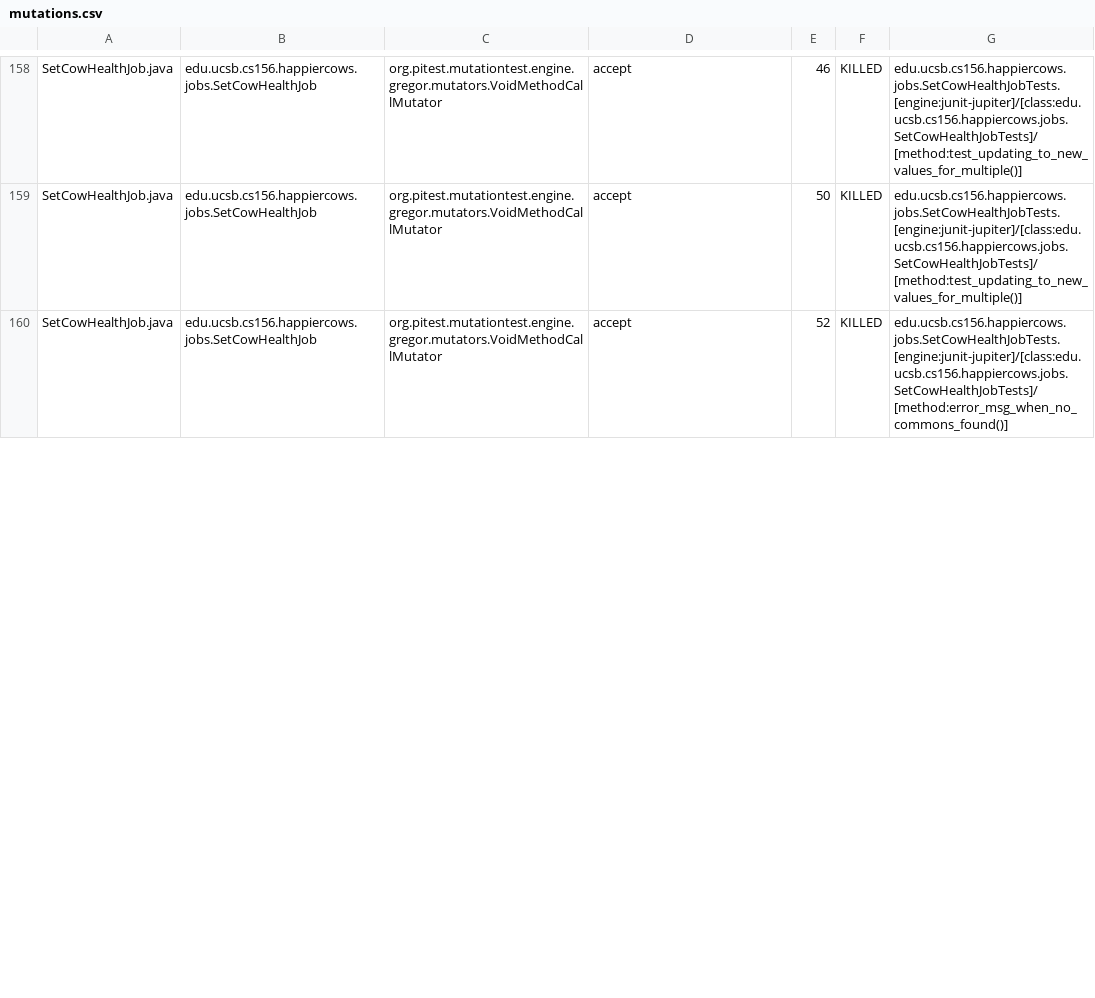
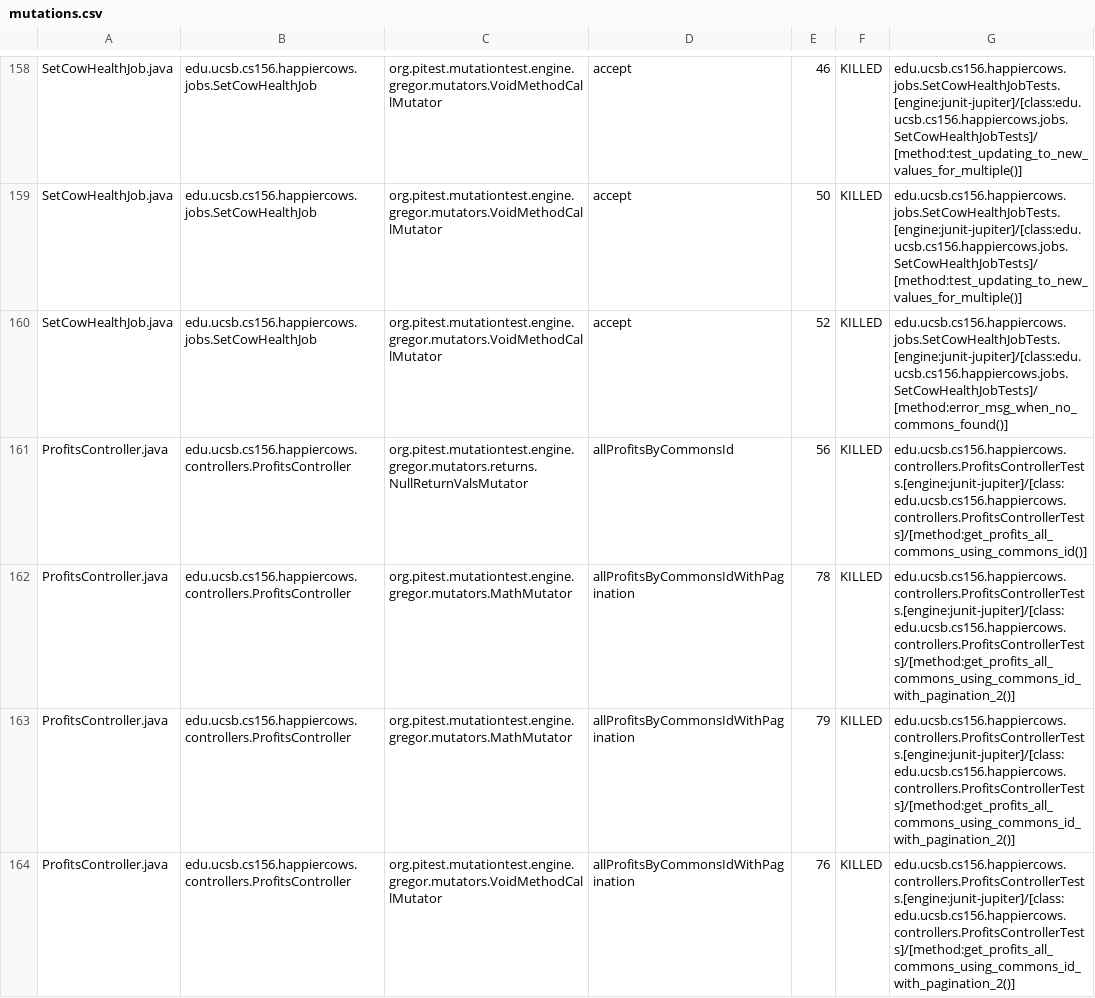
Before and after one commit to ucsb-cs156-m23/proj-happycows-m23-10am-4, a CSV file: pitest/mutations.csv, drawn as a sheet; only a part is shown, gaps mark what is left out; the diff covers the shown part only.

Commit message:
Deploying to gh-pages from @ ucsb-cs156-m23/proj-happycows-m23-10am-4@10cd3ef3ca2971b59f18445d5d5be38aeb38a80d 🚀

```diff
--- a/pitest/mutations.csv
+++ b/pitest/mutations.csv
@@ -160 +160,5 @@ SetCowHealthJob.java,edu.ucsb.cs156.happiercows.jobs.SetCowHealthJob,org.pitest.
 SetCowHealthJob.java,edu.ucsb.cs156.happiercows.jobs.SetCowHealthJob,org.pitest.mutationtest.engine.gregor.mutators.VoidMethodCallMutator,accept,52,KILLED,edu.ucsb.cs156.happiercows.jobs.SetCowHealthJobTests.[engine:junit-jupiter]/[class:edu.ucsb.cs156.happiercows.jobs.SetCowHealthJobTests]/[method:error_msg_when_no_commons_found()]
+ProfitsController.java,edu.ucsb.cs156.happiercows.controllers.ProfitsController,org.pitest.mutationtest.engine.gregor.mutators.returns.NullReturnValsMutator,allProfitsByCommonsId,56,KILLED,edu.ucsb.cs156.happiercows.controllers.ProfitsControllerTests.[engine:junit-jupiter]/[class:edu.ucsb.cs156.happiercows.controllers.ProfitsControllerTests]/[method:get_profits_all_commons_using_commons_id()]
+ProfitsController.java,edu.ucsb.cs156.happiercows.controllers.ProfitsController,org.pitest.mutationtest.engine.gregor.mutators.MathMutator,allProfitsByCommonsIdWithPagination,78,KILLED,edu.ucsb.cs156.happiercows.controllers.ProfitsControllerTests.[engine:junit-jupiter]/[class:edu.ucsb.cs156.happiercows.controllers.ProfitsControllerTests]/[method:get_profits_all_commons_using_commons_id_with_pagination_2()]
+ProfitsController.java,edu.ucsb.cs156.happiercows.controllers.ProfitsController,org.pitest.mutationtest.engine.gregor.mutators.MathMutator,allProfitsByCommonsIdWithPagination,79,KILLED,edu.ucsb.cs156.happiercows.controllers.ProfitsControllerTests.[engine:junit-jupiter]/[class:edu.ucsb.cs156.happiercows.controllers.ProfitsControllerTests]/[method:get_profits_all_commons_using_commons_id_with_pagination_2()]
+ProfitsController.java,edu.ucsb.cs156.happiercows.controllers.ProfitsController,org.pitest.mutationtest.engine.gregor.mutators.VoidMethodCallMutator,allProfitsByCommonsIdWithPagination,76,KILLED,edu.ucsb.cs156.happiercows.controllers.ProfitsControllerTests.[engine:junit-jupiter]/[class:edu.ucsb.cs156.happiercows.controllers.ProfitsControllerTests]/[method:get_profits_all_commons_using_commons_id_with_pagination_2()]
```
Also changed, not shown: 3 added rows, 2 removed rows and 64 edited cells elsewhere in this file, 42 other files.
